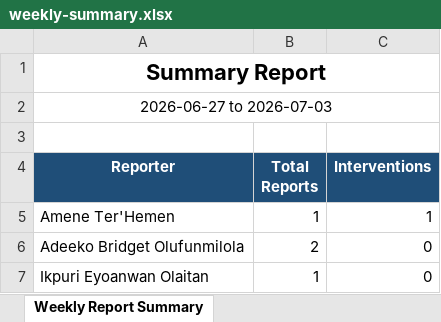
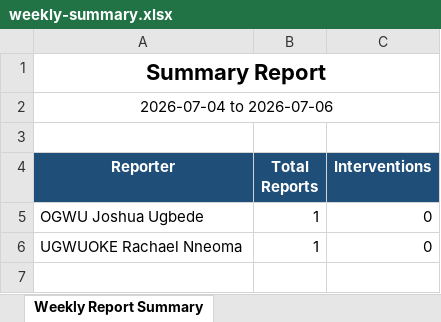
Before and after one commit to Ameneterh/pharmreports, an Excel workbook: server/exports/weekly-summary.xlsx, sheet Weekly Report Summary, drawn as a sheet; values as stored, in another font and other column widths than the file's, no borders; removed rows and columns are numbered as before the commit, all else as after; the diff names each change by its address in the sheet, - before the commit and + after, or states it on an @@ line.

```diff
--- a/server/exports/weekly-summary.xlsx (sheet Weekly Report Summary)
+++ b/server/exports/weekly-summary.xlsx (sheet Weekly Report Summary)
-A2 (Reporter): 2026-06-27 to 2026-07-03
+A2 (Reporter): 2026-07-04 to 2026-07-06
-row 5: Amene Ter'Hemen | 1 | 1
-row 6: Adeeko Bridget Olufunmilola | 2 | 0
+row 5: OGWU Joshua Ugbede | 1 | 0
-A6 (Reporter): Ikpuri Eyoanwan Olaitan
+A6 (Reporter): UGWUOKE Rachael Nneoma
```
Also changed, not shown: 1 other file.
